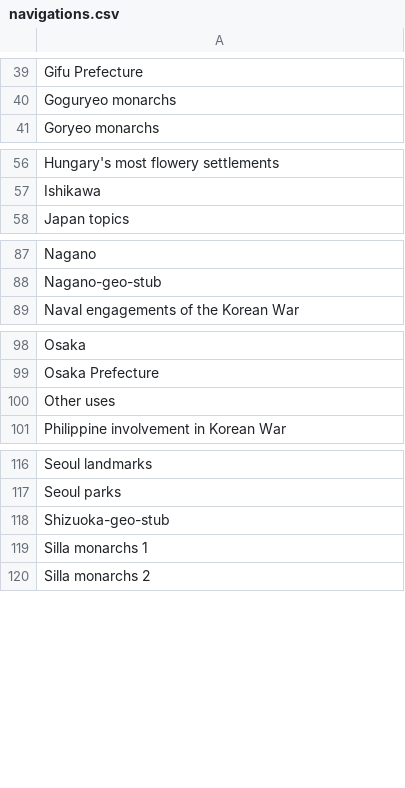
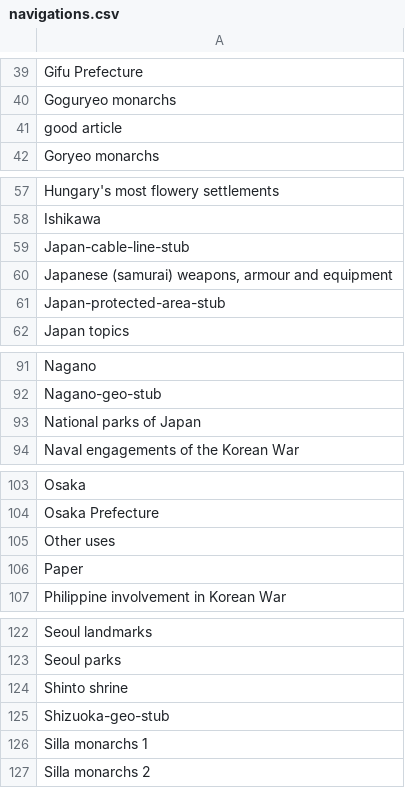
Before and after one commit to szabgab/wikipedia-to-epub.rs, a CSV file: src/navigations.csv, drawn as a sheet; only a part is shown, gaps mark what is left out; the diff covers the shown part only.

Commit message:
add navigation

```diff
--- a/src/navigations.csv
+++ b/src/navigations.csv
@@ -40,2 +40,3 @@ Gifu Prefecture
 Goguryeo monarchs
+good article
 Goryeo monarchs
@@ -57,2 +58,5 @@ Hungary's most flowery settlements
 Ishikawa
+Japan-cable-line-stub
+"Japanese (samurai) weapons, armour and equipment"
+Japan-protected-area-stub
 Japan topics
@@ -88,2 +92,3 @@ Nagano
 Nagano-geo-stub
+National parks of Japan
 Naval engagements of the Korean War
@@ -100,2 +105,3 @@ Osaka Prefecture
 Other uses
+Paper
 Philippine involvement in Korean War
@@ -117,2 +123,3 @@ Seoul landmarks
 Seoul parks
+Shinto shrine
 Shizuoka-geo-stub
```
Also changed, not shown: 1 added row elsewhere in this file.
